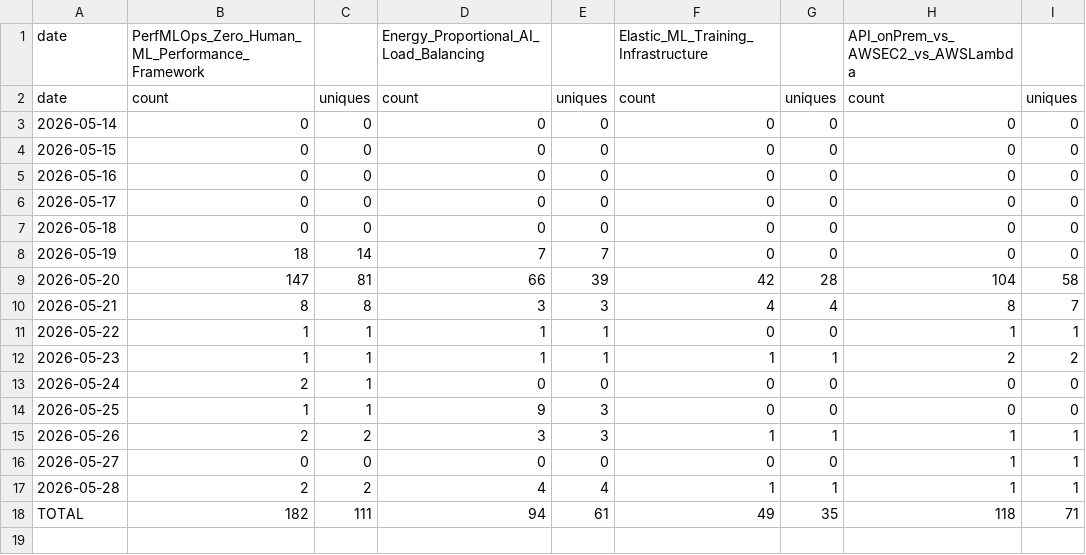
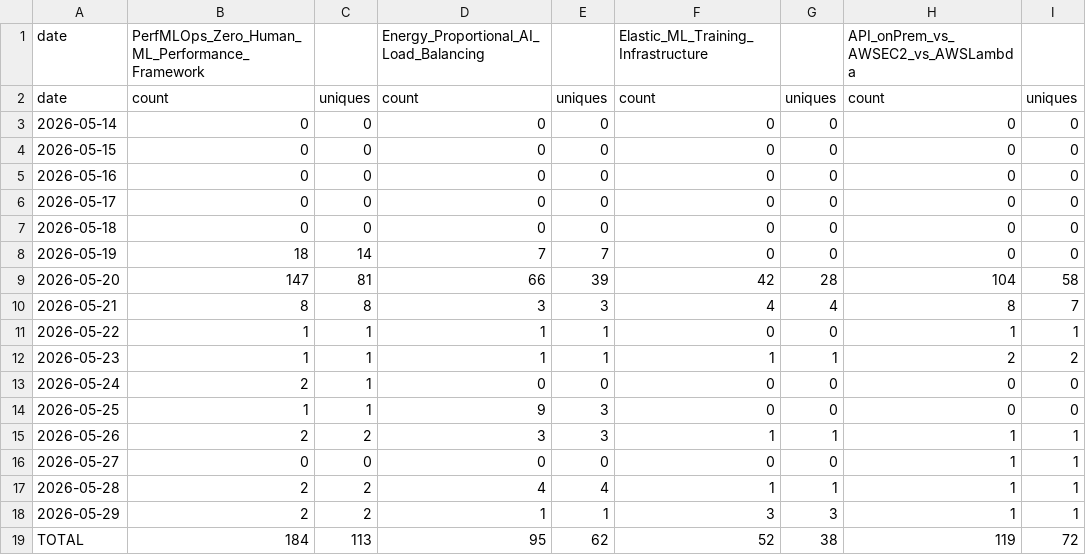
Before and after one commit to sowmyachintakindi/TrafficStats, a CSV file: traffic/clones.csv, drawn as a sheet.

```diff
--- a/traffic/clones.csv
+++ b/traffic/clones.csv
@@ -17,2 +17,3 @@ date,count,uniques,count,uniques,count,uniques,count,uniques
 2026-05-28,2,2,4,4,1,1,1,1
-TOTAL,182,111,94,61,49,35,118,71
+2026-05-29,2,2,1,1,3,3,1,1
+TOTAL,184,113,95,62,52,38,119,72
```
Also changed, not shown: traffic/views.csv, 3 other files.
